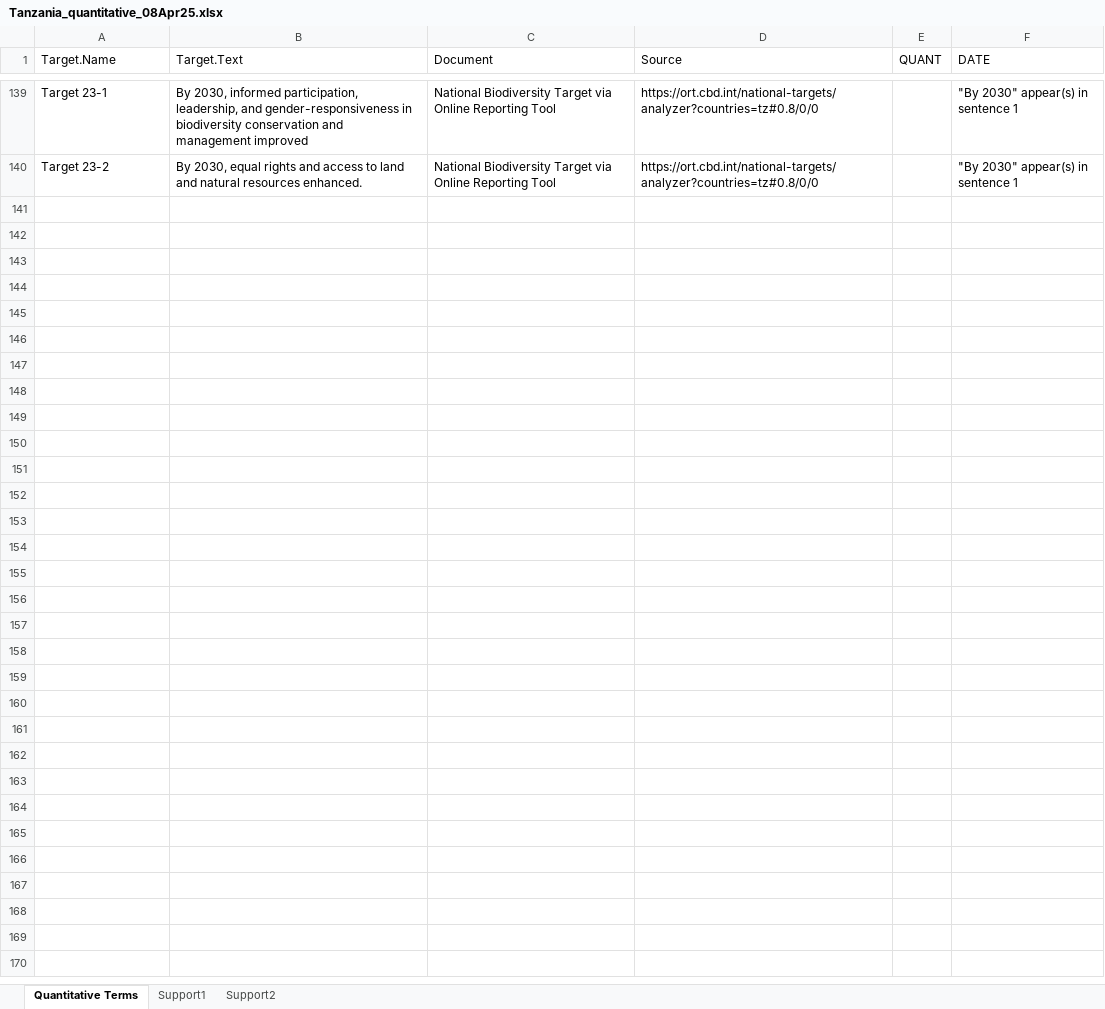
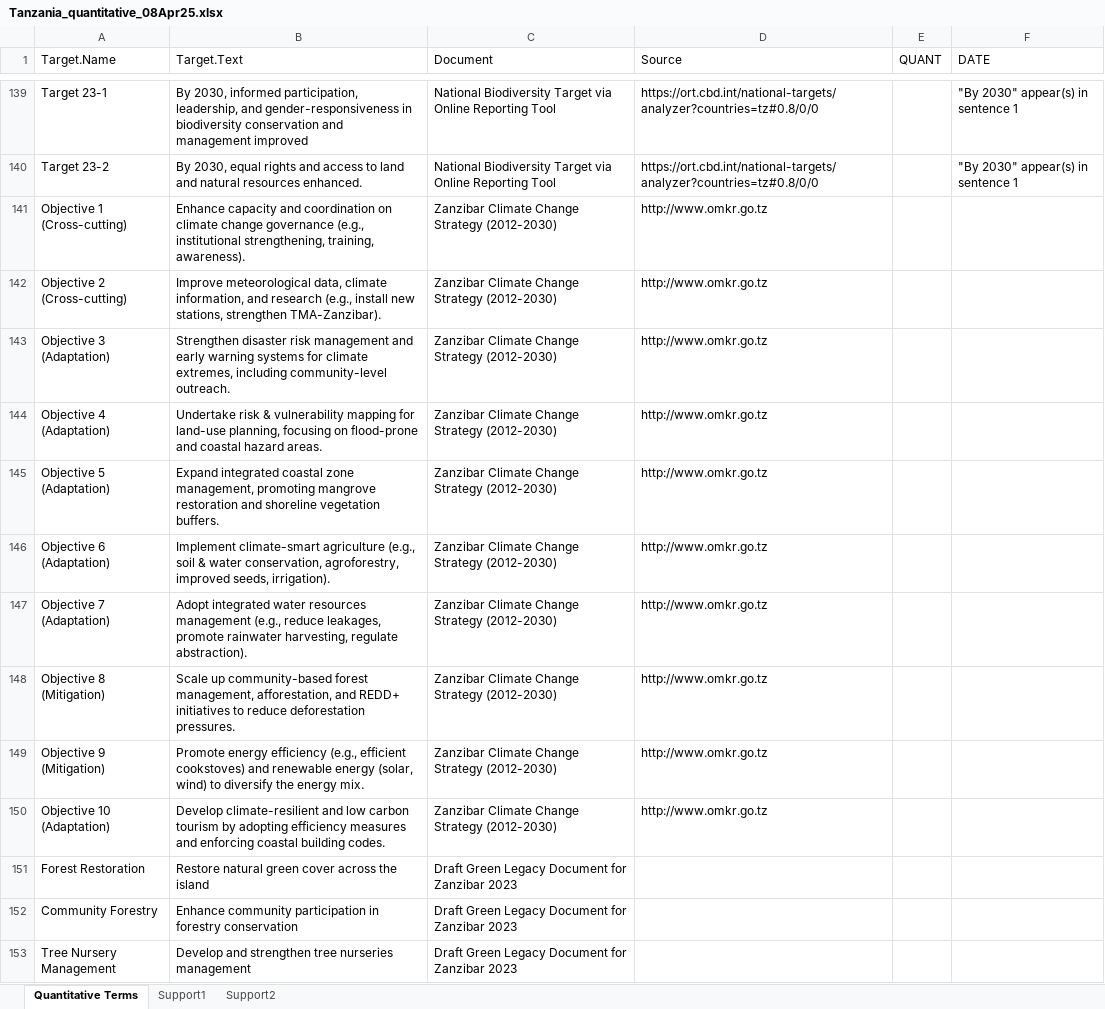
Before and after one commit to anutabutsko/TargetAssessmentReport, an Excel workbook: results/tanzania/Tanzania_quantitative_08Apr25.xlsx, sheet Quantitative Terms, drawn as a sheet; only a part is shown, gaps mark what is left out; values as stored, in another font and other column widths than the file's, no borders; the diff covers the shown part only; the diff names each change by its address in the sheet, - before the commit and + after, or states it on an @@ line.

```diff
--- a/results/tanzania/Tanzania_quantitative_08Apr25.xlsx (sheet Quantitative Terms)
+++ b/results/tanzania/Tanzania_quantitative_08Apr25.xlsx (sheet Quantitative Terms)
+row 141: Objective 1 (Cross-cutting) | Enhance capacity and coordination on climate change governance (e.g., institutional strengthening, training, awareness). | Zanzibar Climate Change Strategy (2012-2030) | http://www.omkr.go.tz
+row 142: Objective 2 (Cross-cutting) | Improve meteorological data, climate information, and research (e.g., install new stations, strengthen TMA-Zanzibar). | Zanzibar Climate Change Strategy (2012-2030) | http://www.omkr.go.tz
+row 143: Objective 3 (Adaptation) | Strengthen disaster risk management and early warning systems for climate extremes, including community-level outreach. | Zanzibar Climate Change Strategy (2012-2030) | http://www.omkr.go.tz
+row 144: Objective 4 (Adaptation) | Undertake risk & vulnerability mapping for land-use planning, focusing on flood-prone and coastal hazard areas. | Zanzibar Climate Change Strategy (2012-2030) | http://www.omkr.go.tz
+row 145: Objective 5 (Adaptation) | Expand integrated coastal zone management, promoting mangrove restoration and shoreline vegetation buffers. | Zanzibar Climate Change Strategy (2012-2030) | http://www.omkr.go.tz
+row 146: Objective 6 (Adaptation) | Implement climate-smart agriculture (e.g., soil & water conservation, agroforestry, improved seeds, irrigation). | Zanzibar Climate Change Strategy (2012-2030) | http://www.omkr.go.tz
+row 147: Objective 7 (Adaptation) | Adopt integrated water resources management (e.g., reduce leakages, promote rainwater harvesting, regulate abstraction). | Zanzibar Climate Change Strategy (2012-2030) | http://www.omkr.go.tz
+row 148: Objective 8 (Mitigation) | Scale up community-based forest management, afforestation, and REDD+ initiatives to reduce deforestation pressures. | Zanzibar Climate Change Strategy (2012-2030) | http://www.omkr.go.tz
+row 149: Objective 9 (Mitigation) | Promote energy efficiency (e.g., efficient cookstoves) and renewable energy (solar, wind) to diversify the energy mix. | Zanzibar Climate Change Strategy (2012-2030) | http://www.omkr.go.tz
+row 150: Objective 10 (Adaptation) | Develop climate-resilient and low carbon tourism by adopting efficiency measures and enforcing coastal building codes. | Zanzibar Climate Change Strategy (2012-2030) | http://www.omkr.go.tz
+row 151: Forest Restoration | Restore natural green cover across the island | Draft Green Legacy Document for Zanzibar 2023
+row 152: Community Forestry | Enhance community participation in forestry conservation | Draft Green Legacy Document for Zanzibar 2023
+row 153: Tree Nursery Management | Develop and strengthen tree nurseries management | Draft Green Legacy Document for Zanzibar 2023
```
Also changed, not shown: 13 added rows elsewhere in this sheet, 2 other files.
